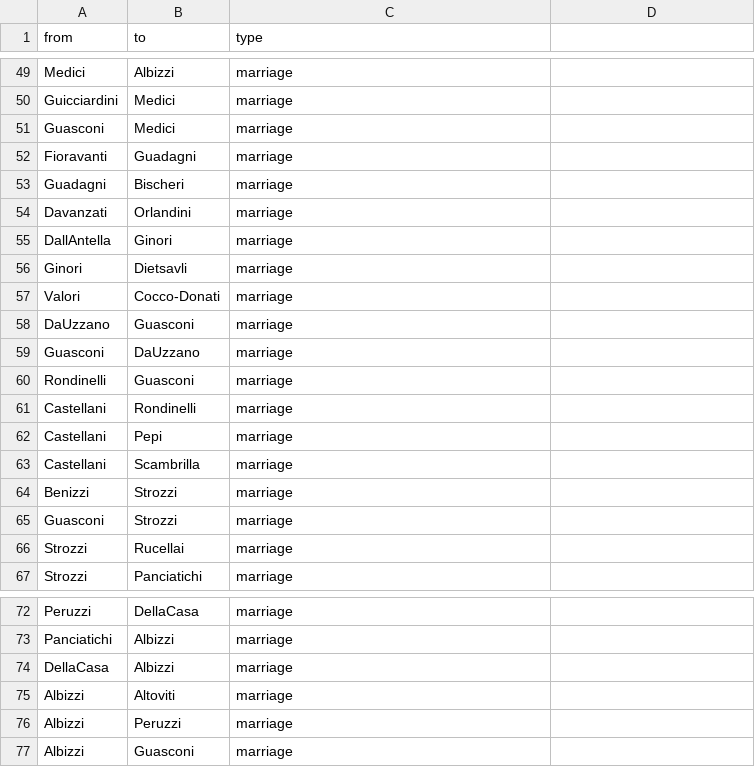
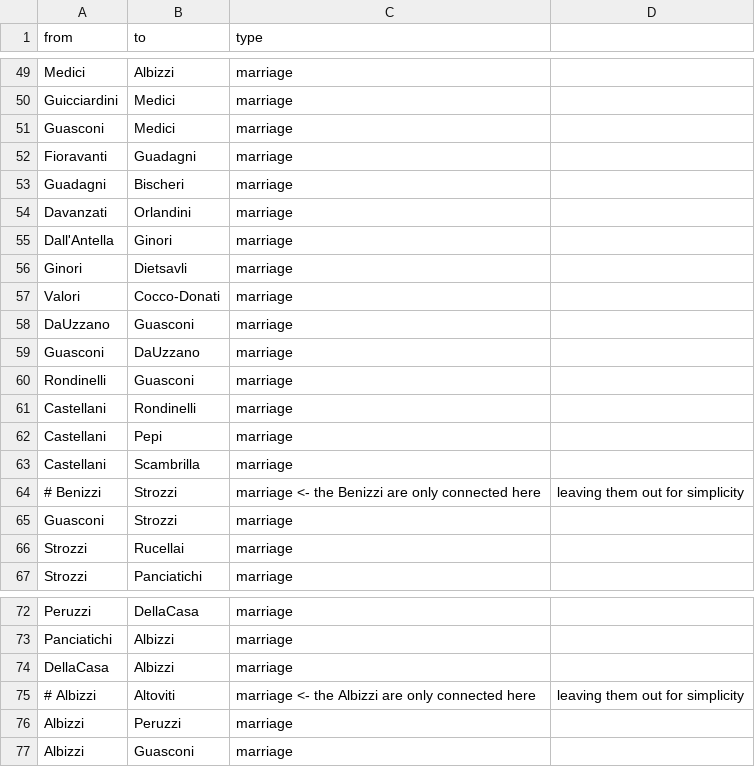
Before and after one commit to mt-digital/QSS2SF-Course-Notes-Winter-2026, a CSV file: posts/identity-coalitions-ergonomics-of-power/data/medici_network.csv, drawn as a sheet; only a part is shown, gaps mark what is left out.

Commit message:
final WIRe version of Medici network

```diff
--- a/posts/identity-coalitions-ergonomics-of-power/data/medici_network.csv
+++ b/posts/identity-coalitions-ergonomics-of-power/data/medici_network.csv
@@ -54,3 +54,3 @@ Guadagni,Bischeri,marriage
 Davanzati,Orlandini,marriage
-DallAntella,Ginori,marriage
+Dall'Antella,Ginori,marriage
 Ginori,Dietsavli,marriage
@@ -63,3 +63,3 @@ Castellani,Pepi,marriage
 Castellani,Scambrilla,marriage
-Benizzi,Strozzi,marriage
+# Benizzi,Strozzi,marriage <- the Benizzi are only connected here, leaving them out for simplicity
 Guasconi,Strozzi,marriage
@@ -74,3 +74,3 @@ Panciatichi,Albizzi,marriage
 DellaCasa,Albizzi,marriage
-Albizzi,Altoviti,marriage
+# Albizzi,Altoviti,marriage <- the Albizzi are only connected here, leaving them out for simplicity
 Albizzi,Peruzzi,marriage
```
Also changed, not shown: posts/identity-coalitions-ergonomics-of-power/data/layout.csv, 2 other files.
